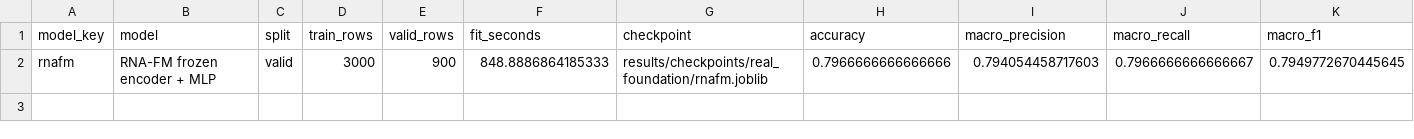
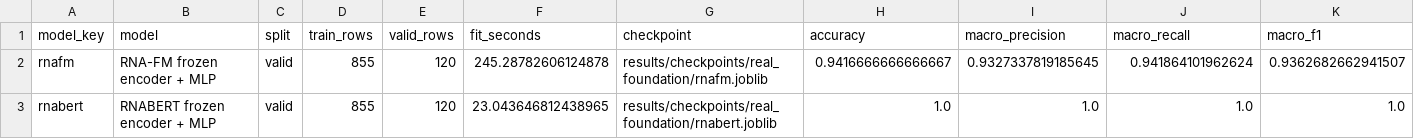
Before and after one commit to wangcs1/cal_bio, a CSV file: results/experiment_1/tables/real_foundation/experiment_1_train_valid_metrics.csv, drawn as a sheet; only a part is shown; removed rows and columns are numbered as before the commit, all else as after; rows hold the shown columns only; the diff names each change by its address in the sheet, - before the commit and + after, or states it on an @@ line.

```diff
--- a/results/experiment_1/tables/real_foundation/experiment_1_train_valid_metrics.csv
+++ b/results/experiment_1/tables/real_foundation/experiment_1_train_valid_metrics.csv
-row 2: rnafm | RNA-FM frozen encoder + MLP | valid | 3000 | 900 | 848.8886864185333 | results/checkpoints/real_foundation/rnafm.joblib | 0.7966666666666666 | 0.794054458717603 | 0.7966666666666667 | 0.7949772670445645
+row 2: rnafm | RNA-FM frozen encoder + MLP | valid | 855 | 120 | 245.28782606124878 | results/checkpoints/real_foundation/rnafm.joblib | 0.9416666666666667 | 0.9327337819185645 | 0.941864101962624 | 0.9362682662941507
+row 3: rnabert | RNABERT frozen encoder + MLP | valid | 855 | 120 | 23.043646812438965 | results/checkpoints/real_foundation/rnabert.joblib | 1.0 | 1.0 | 1.0 | 1.0
```
Also changed, not shown: results/experiment_1/tables/experiment_1_metrics.csv, results/experiment_1/tables/experiment_1_train_valid_metrics.csv, 41 other files.
